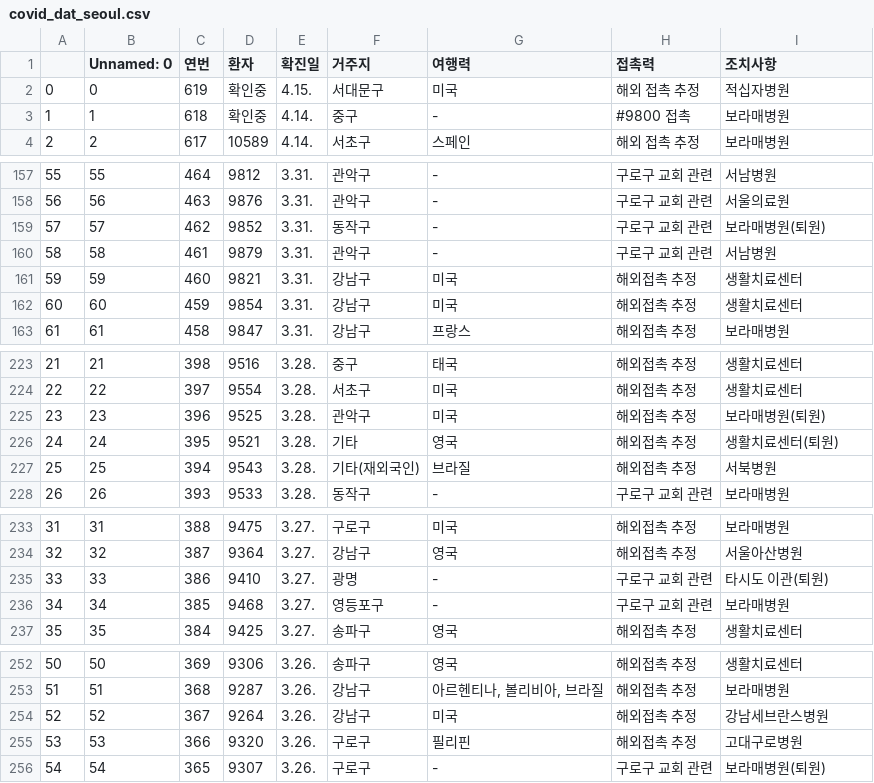
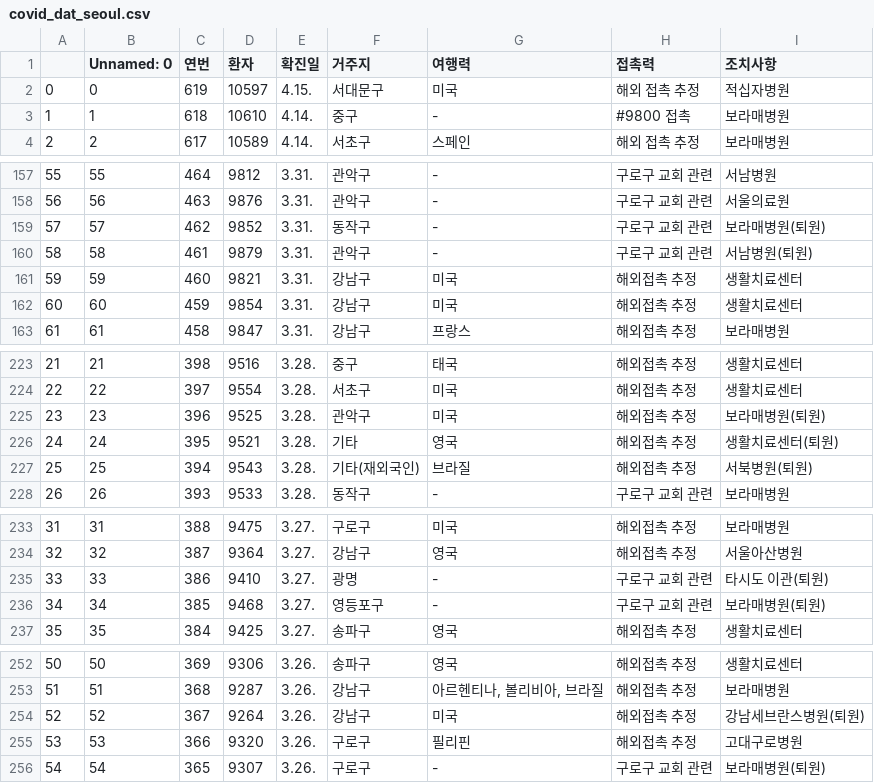
Before and after one commit to KKodiac/Covid19_Stats, a CSV file: Covid19/Data/Korea/covid_dat_seoul.csv, drawn as a sheet; only a part is shown, gaps mark what is left out; the diff covers the shown part only.

```diff
--- a/Covid19/Data/Korea/covid_dat_seoul.csv
+++ b/Covid19/Data/Korea/covid_dat_seoul.csv
@@ -1,4 +1,4 @@
 ,Unnamed: 0,연번,환자,확진일,거주지,여행력,접촉력,조치사항
-0,0,619,확인중,4.15.,서대문구,미국,해외 접촉 추정,적십자병원
-1,1,618,확인중,4.14.,중구,-,#9800 접촉,보라매병원
+0,0,619,10597,4.15.,서대문구,미국,해외 접촉 추정,적십자병원
+1,1,618,10610,4.14.,중구,-,#9800 접촉,보라매병원
 2,2,617,10589,4.14.,서초구,스페인,해외 접촉 추정,보라매병원
@@ -159,3 +159,3 @@
 57,57,462,9852,3.31.,동작구,-,구로구 교회 관련,보라매병원(퇴원)
-58,58,461,9879,3.31.,관악구,-,구로구 교회 관련,서남병원
+58,58,461,9879,3.31.,관악구,-,구로구 교회 관련,서남병원(퇴원)
 59,59,460,9821,3.31.,강남구,미국,해외접촉 추정,생활치료센터
@@ -226,3 +226,3 @@
 24,24,395,9521,3.28.,기타,영국,해외접촉 추정,생활치료센터(퇴원)
-25,25,394,9543,3.28.,기타(재외국인),브라질,해외접촉 추정,서북병원
+25,25,394,9543,3.28.,기타(재외국인),브라질,해외접촉 추정,서북병원(퇴원)
 26,26,393,9533,3.28.,동작구,-,구로구 교회 관련,보라매병원
@@ -235,3 +235,3 @@
 33,33,386,9410,3.27.,광명,-,구로구 교회 관련,타시도 이관(퇴원)
-34,34,385,9468,3.27.,영등포구,-,구로구 교회 관련,보라매병원
+34,34,385,9468,3.27.,영등포구,-,구로구 교회 관련,보라매병원(퇴원)
 35,35,384,9425,3.27.,송파구,영국,해외접촉 추정,생활치료센터
@@ -253,3 +253,3 @@
 51,51,368,9287,3.26.,강남구,"아르헨티나, 볼리비아, 브라질",해외접촉 추정,보라매병원
-52,52,367,9264,3.26.,강남구,미국,해외접촉 추정,강남세브란스병원
+52,52,367,9264,3.26.,강남구,미국,해외접촉 추정,강남세브란스병원(퇴원)
 53,53,366,9320,3.26.,구로구,필리핀,해외접촉 추정,고대구로병원
```
Also changed, not shown: 8 edited cells elsewhere in this file, Covid19/Data/Korea/covid_dat_kr_region.csv, Covid19/Data/Korea/covid_dat_kr_total.csv, 14 other files.
